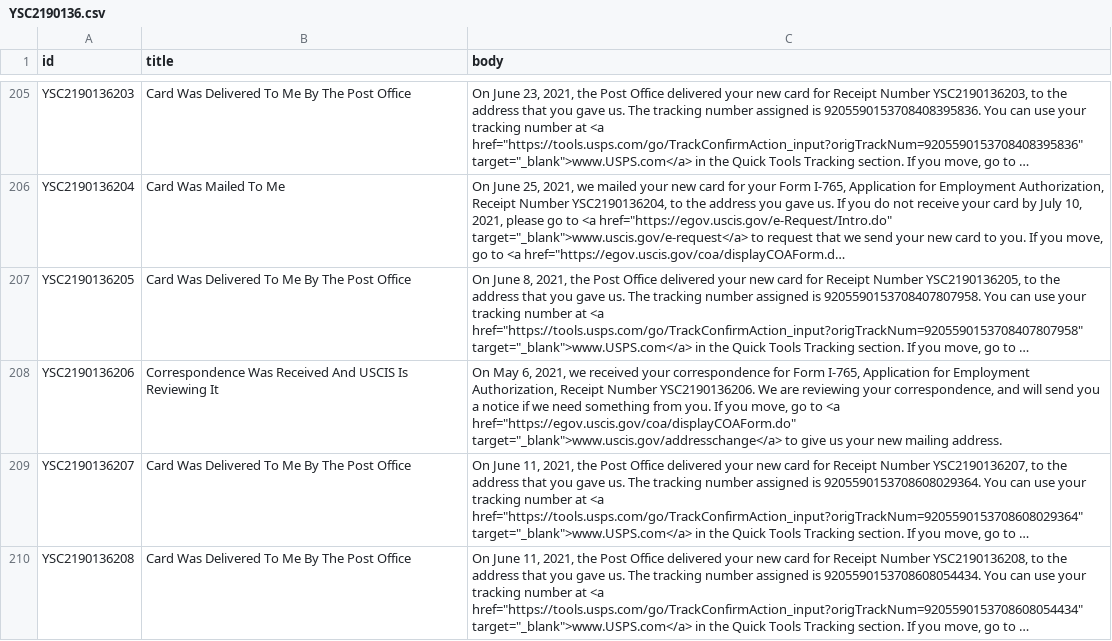
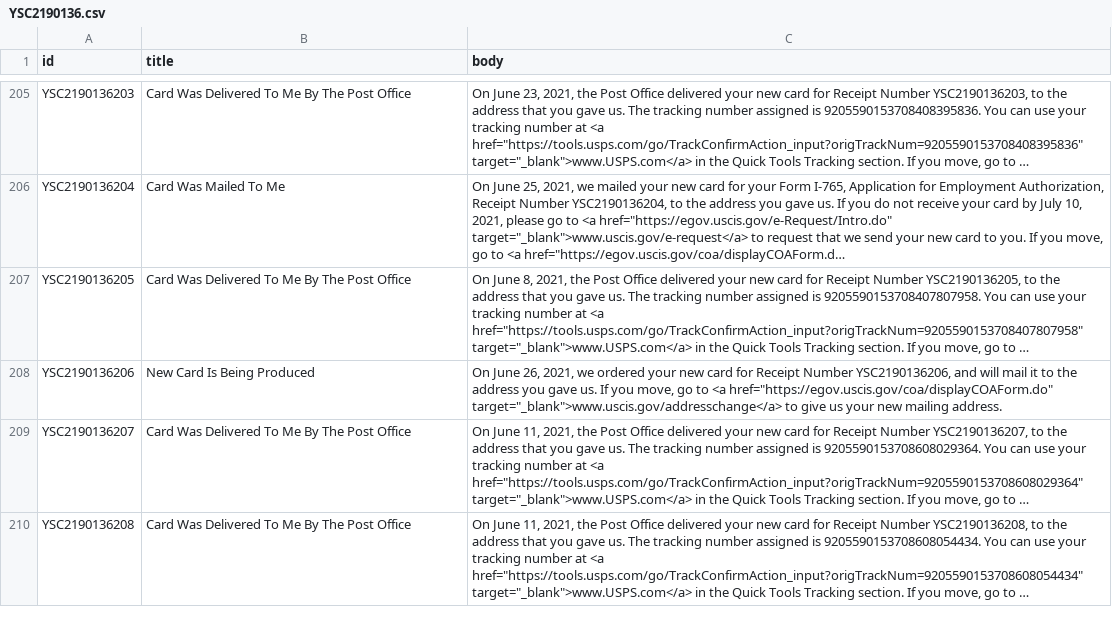
Before and after one commit to opt-lol/opt-data, a CSV file: data/YSC2190136.csv, drawn as a sheet; only a part is shown, gaps mark what is left out; long unchanged cells end in …; the diff covers the shown part only; the diff names each change by its address in the sheet, - before the commit and + after, or states it on an @@ line.

```diff
--- a/data/YSC2190136.csv
+++ b/data/YSC2190136.csv
-B208 (title): Correspondence Was Received And USCIS Is Reviewing It
+B208 (title): New Card Is Being Produced
-C208 (body): On May 6, 2021, we received your correspondence for Form I-765, Application for Employment Authorization, Receipt Number YSC2190136206. We are reviewing your correspondence, and will send you a notice if we need something from you. If you…
+C208 (body): On June 26, 2021, we ordered your new card for Receipt Number YSC2190136206, and will mail it to the address you gave us. If you…
```
Also changed, not shown: 22 edited cells elsewhere in this file, data/YSC2190137.csv, data/YSC2190142.csv, 46 other files.
